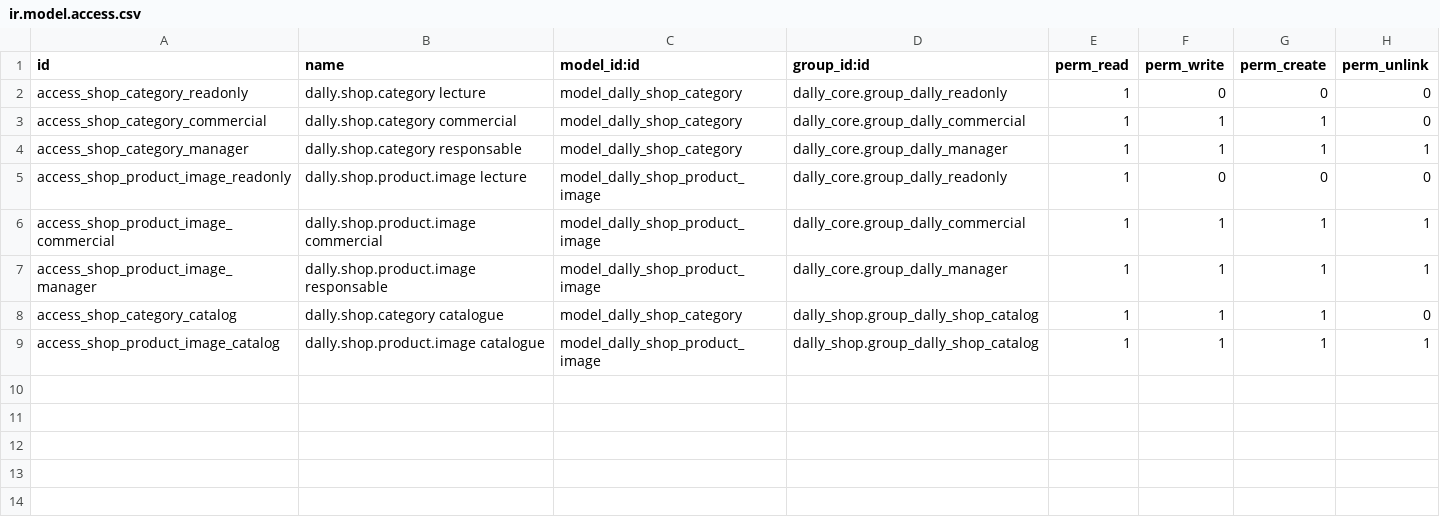
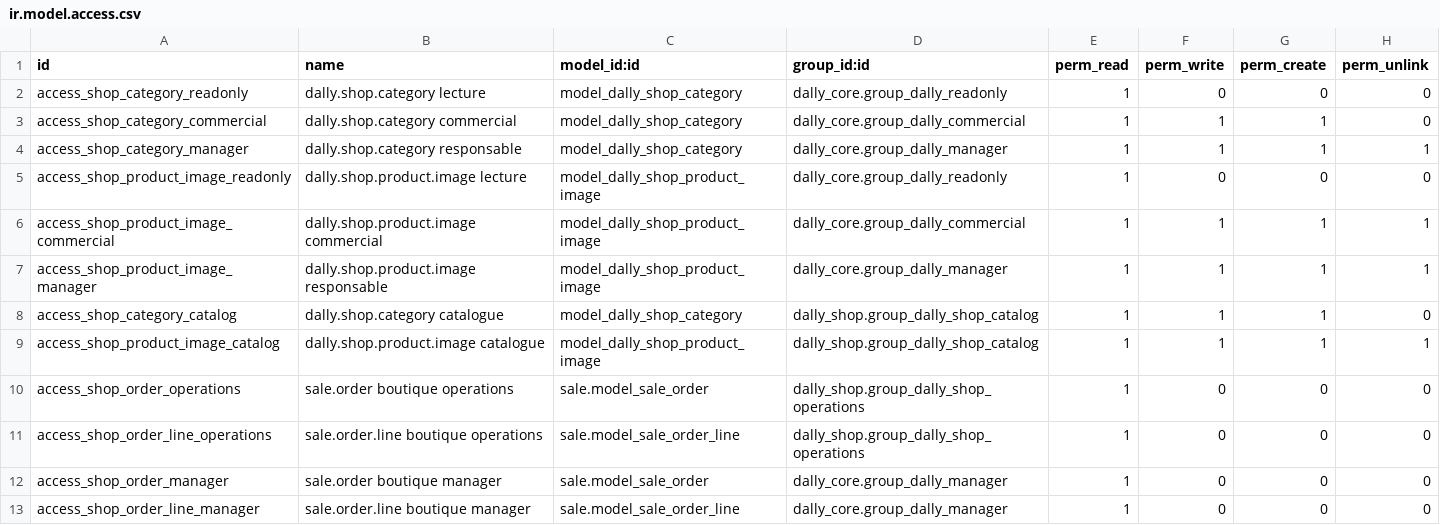
Before and after one commit to gsentsas/dallytrading, a CSV file: odoo/custom-addons/dally_shop/security/ir.model.access.csv, drawn as a sheet.

Commit message:
shop: grant read-only order access

```diff
--- a/odoo/custom-addons/dally_shop/security/ir.model.access.csv
+++ b/odoo/custom-addons/dally_shop/security/ir.model.access.csv
@@ -9 +9,5 @@ access_shop_category_catalog,dally.shop.category catalogue,model_dally_shop_cate
 access_shop_product_image_catalog,dally.shop.product.image catalogue,model_dally_shop_product_image,dally_shop.group_dally_shop_catalog,1,1,1,1
+access_shop_order_operations,sale.order boutique operations,sale.model_sale_order,dally_shop.group_dally_shop_operations,1,0,0,0
+access_shop_order_line_operations,sale.order.line boutique operations,sale.model_sale_order_line,dally_shop.group_dally_shop_operations,1,0,0,0
+access_shop_order_manager,sale.order boutique manager,sale.model_sale_order,dally_core.group_dally_manager,1,0,0,0
+access_shop_order_line_manager,sale.order.line boutique manager,sale.model_sale_order_line,dally_core.group_dally_manager,1,0,0,0
```
